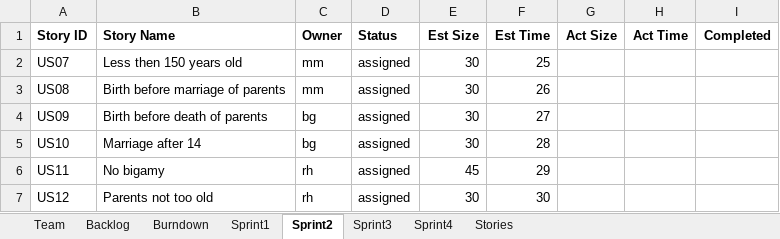
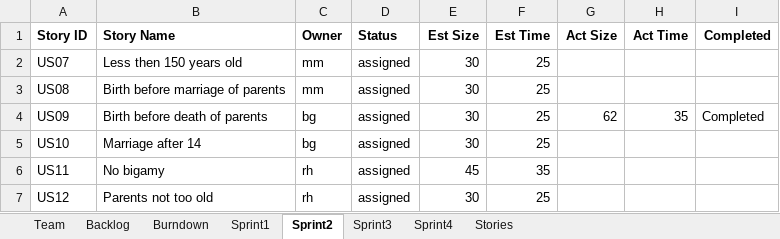
Before and after one commit to ogadinman2001/SSW-Agile-GEDCOM, an Excel workbook: Team1Report.xlsx, sheet Sprint2, drawn as a sheet; values as stored, in another font and other column widths than the file's, no borders; the diff names each change by its address in the sheet, - before the commit and + after, or states it on an @@ line.

Commit message:
updated team report to reflect US09

```diff
--- a/Team1Report.xlsx (sheet Sprint2)
+++ b/Team1Report.xlsx (sheet Sprint2)
-F3 (Est Time): 26
+F3 (Est Time): 25
-F4 (Est Time): 27
+F4 (Est Time): 25
-G4 (Act Size): (empty)
+G4 (Act Size): 62
-H4 (Act Time): (empty)
+H4 (Act Time): 35
-I4 (Completed): (empty)
+I4 (Completed): Completed
-F5 (Est Time): 28
+F5 (Est Time): 25
-F6 (Est Time): 29
+F6 (Est Time): 35
-F7 (Est Time): 30
+F7 (Est Time): 25
```
Also changed, not shown: charts or pictures.
